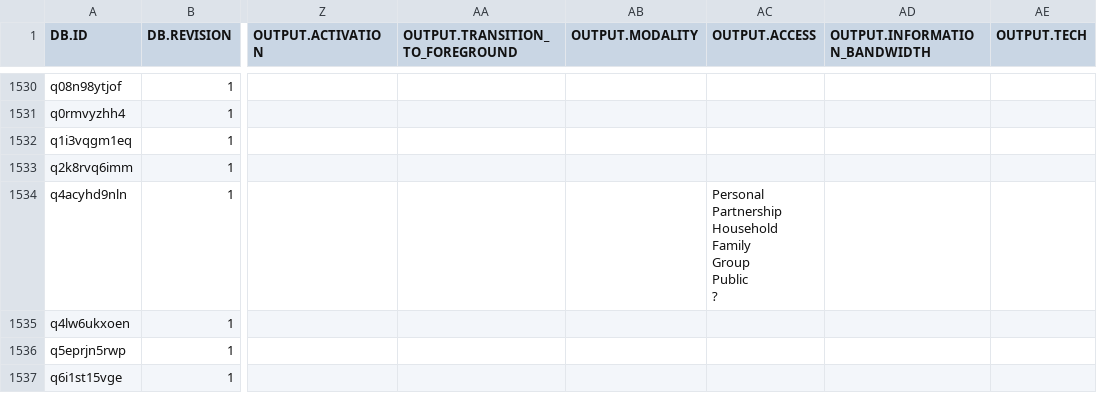
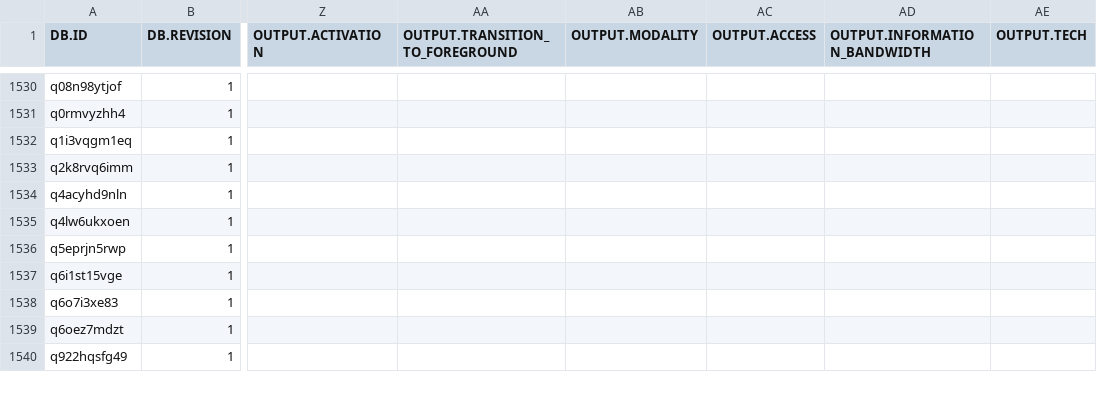
Before and after one commit to carstenschwede/ambient.directory, a CSV file: db/csv/ambientdirectory.csv, drawn as a sheet; only a part is shown, gaps mark what is left out; the shorter side is filled out with more unchanged rows; ↵ is a line break in a cell; the diff names each change by its address in the sheet, - before the commit and + after, or states it on an @@ line.

Commit message:
Fixed errorneous linebreaks

```diff
--- a/db/csv/ambientdirectory.csv
+++ b/db/csv/ambientdirectory.csv
-AC1534 (OUTPUT.ACCESS): Personal ↵ Partnership ↵ Household ↵ Family ↵ Group ↵ Public ↵ ?
+AC1534 (OUTPUT.ACCESS): (empty)
```
